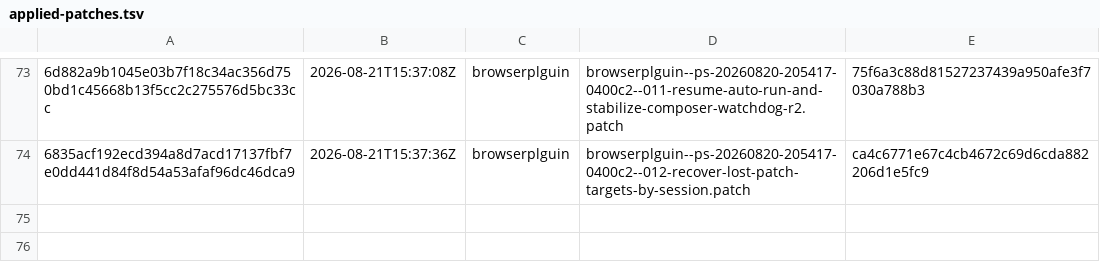
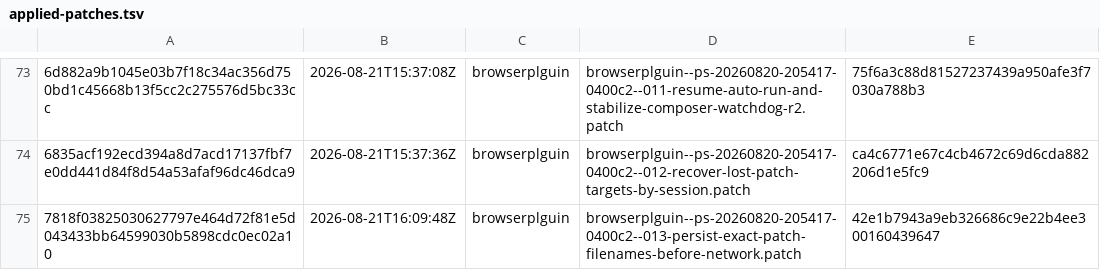
Before and after one commit to orgfrozen/browserplguin, a TSV file: .patch-sync/applied-patches.tsv, drawn as a sheet; only a part is shown, gaps mark what is left out; the diff names each change by its address in the sheet, - before the commit and + after, or states it on an @@ line.

Commit message:
chore: record applied delivery 7818f0382503

```diff
--- a/.patch-sync/applied-patches.tsv
+++ b/.patch-sync/applied-patches.tsv
+row 75: 7818f03825030627797e464d72f81e5d043433bb64599030b5898cdc0ec02a10 | 2026-08-21T16:09:48Z | browserplguin | browserplguin--ps-20260820-205417-0400c2--013-persist-exact-patch-filenames-before-network.patch | 42e1b7943a9eb326686c9e22b4ee300160439647
```
